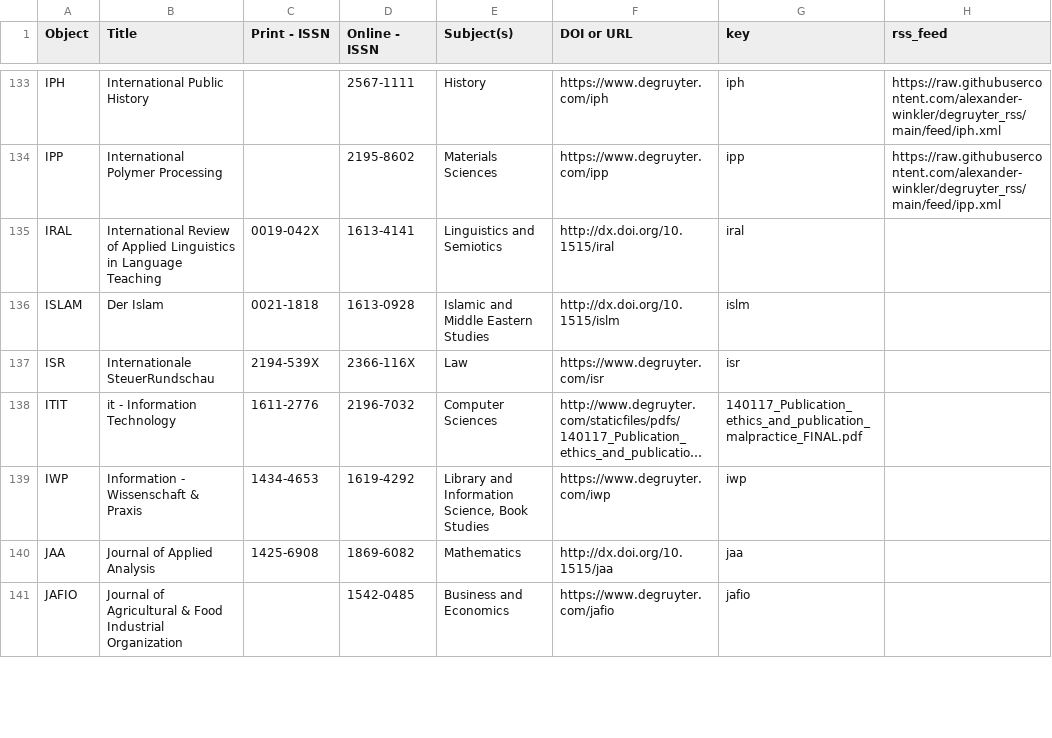
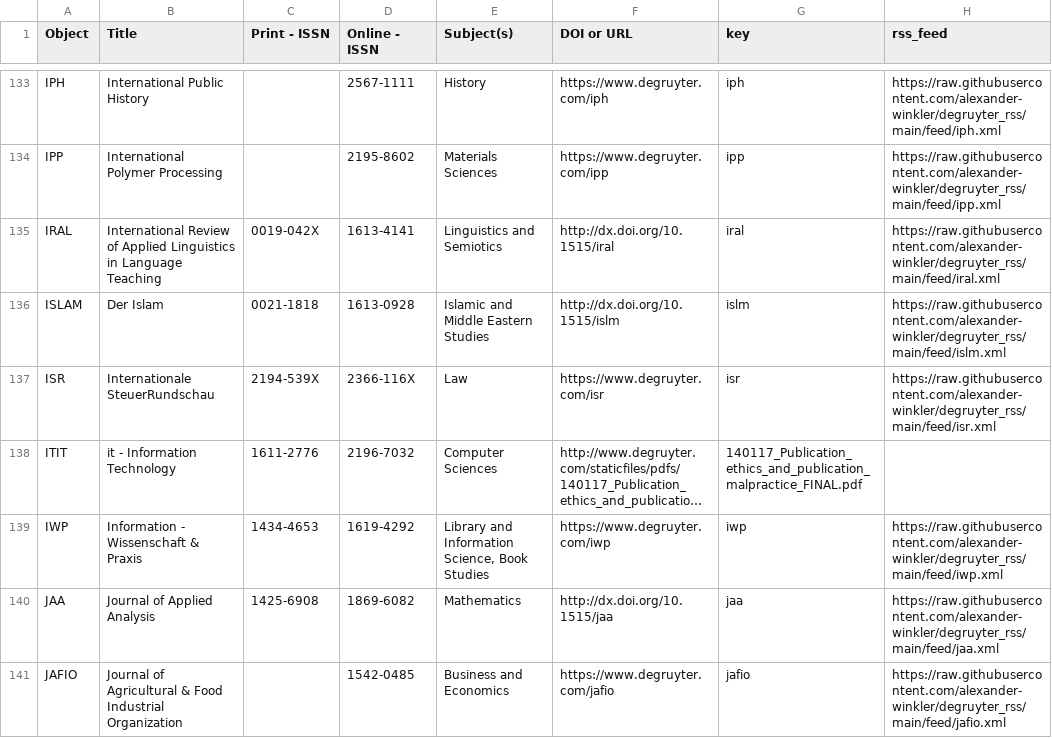
Before and after one commit to alexander-winkler/degruyter_rss, a CSV file: feed_list.csv, drawn as a sheet; only a part is shown, gaps mark what is left out; long unchanged cells end in …; the diff covers the shown part only; the diff names each change by its address in the sheet, - before the commit and + after, or states it on an @@ line.

```diff
--- a/feed_list.csv
+++ b/feed_list.csv
-H135 (rss_feed): (empty)
+H135 (rss_feed): https://raw.githubusercontent.com/alexander-winkler/degruyter_rss/main/feed/iral.xml
-H136 (rss_feed): (empty)
+H136 (rss_feed): https://raw.githubusercontent.com/alexander-winkler/degruyter_rss/main/feed/islm.xml
-H137 (rss_feed): (empty)
+H137 (rss_feed): https://raw.githubusercontent.com/alexander-winkler/degruyter_rss/main/feed/isr.xml
-H139 (rss_feed): (empty)
+H139 (rss_feed): https://raw.githubusercontent.com/alexander-winkler/degruyter_rss/main/feed/iwp.xml
-H140 (rss_feed): (empty)
+H140 (rss_feed): https://raw.githubusercontent.com/alexander-winkler/degruyter_rss/main/feed/jaa.xml
-H141 (rss_feed): (empty)
+H141 (rss_feed): https://raw.githubusercontent.com/alexander-winkler/degruyter_rss/main/feed/jafio.xml
```
Also changed, not shown: 16 edited cells elsewhere in this file, 1 other file.
